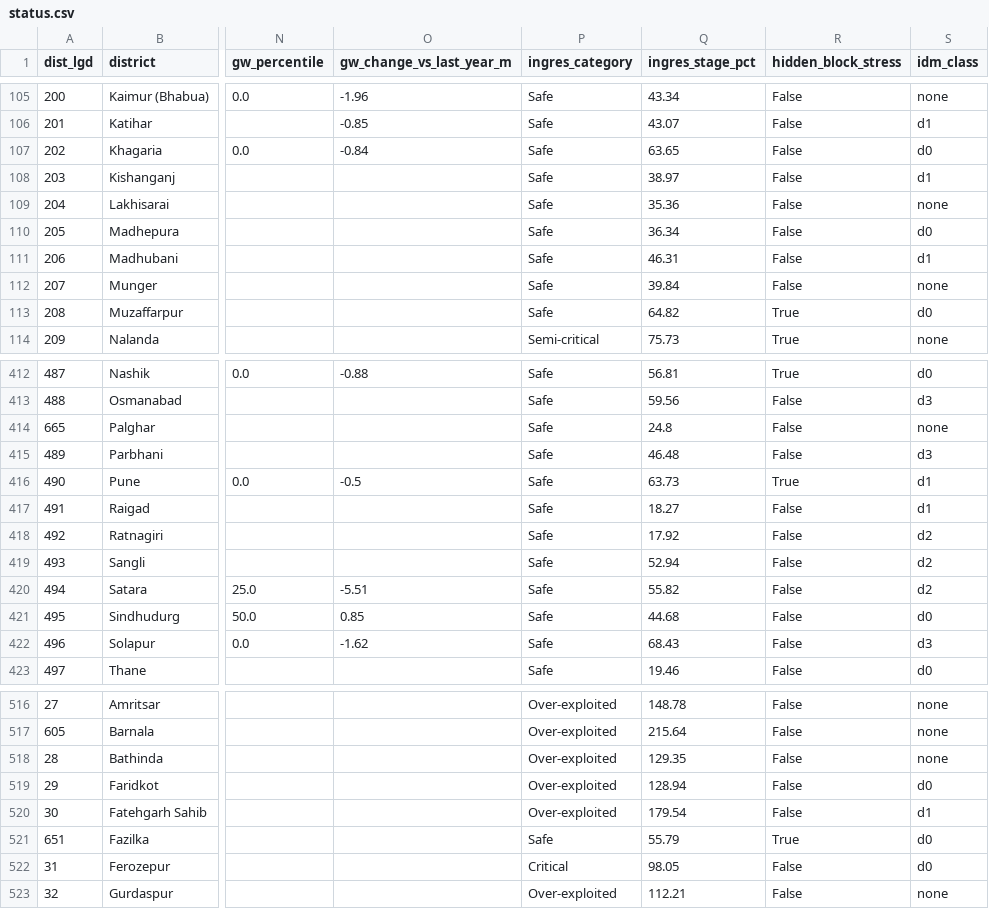
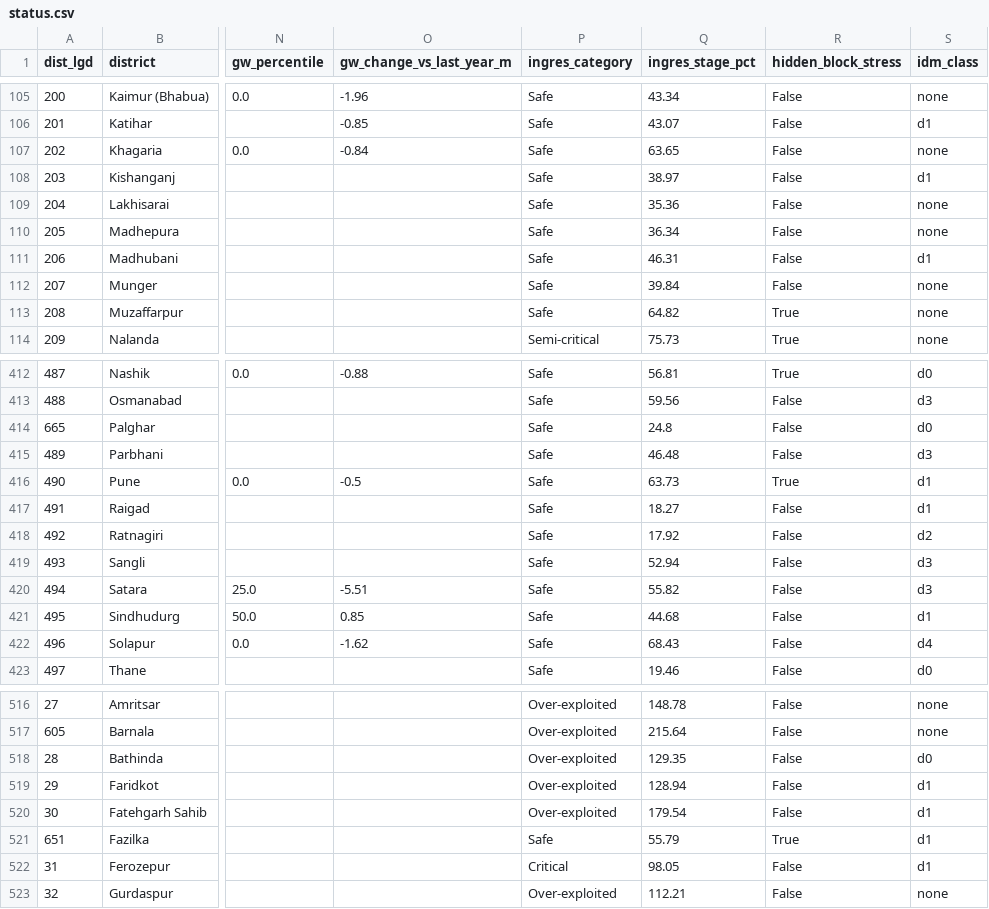
Before and after one commit to Rushikeshay/India_Drought_Tracker, a CSV file: web/data/status.csv, drawn as a sheet; only a part is shown, gaps mark what is left out; the diff covers the shown part only; the diff names each change by its address in the sheet, - before the commit and + after, or states it on an @@ line.

```diff
--- a/web/data/status.csv
+++ b/web/data/status.csv
-S107 (idm_class): d0
+S107 (idm_class): none
-S110 (idm_class): d0
+S110 (idm_class): none
-S113 (idm_class): d0
+S113 (idm_class): none
-S414 (idm_class): none
+S414 (idm_class): d0
-S419:S420 (idm_class): d2
+S419:S420 (idm_class): d3
-S421 (idm_class): d0
+S421 (idm_class): d1
-S422 (idm_class): d3
+S422 (idm_class): d4
-S518 (idm_class): none
+S518 (idm_class): d0
-S519 (idm_class): d0
+S519 (idm_class): d1
-S521:S522 (idm_class): d0
+S521:S522 (idm_class): d1
```
Also changed, not shown: 44 edited cells elsewhere in this file, 5 other files.
